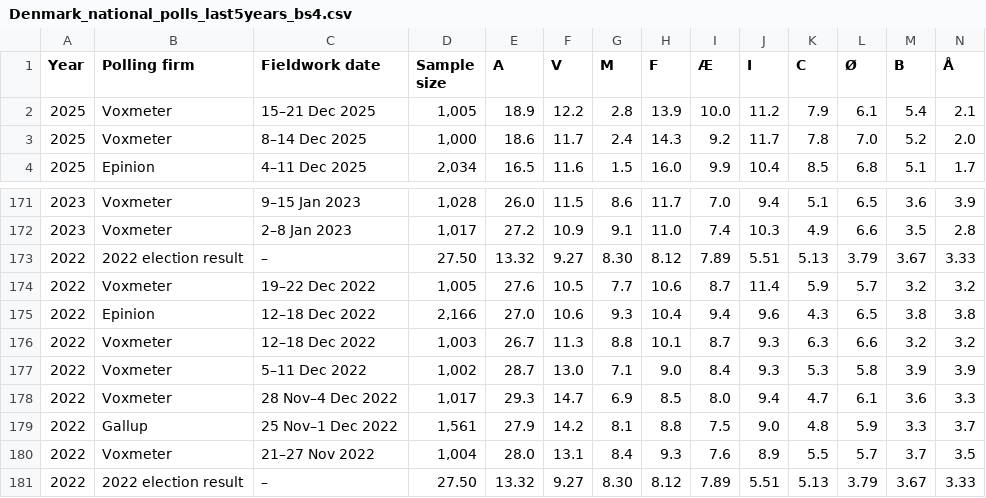
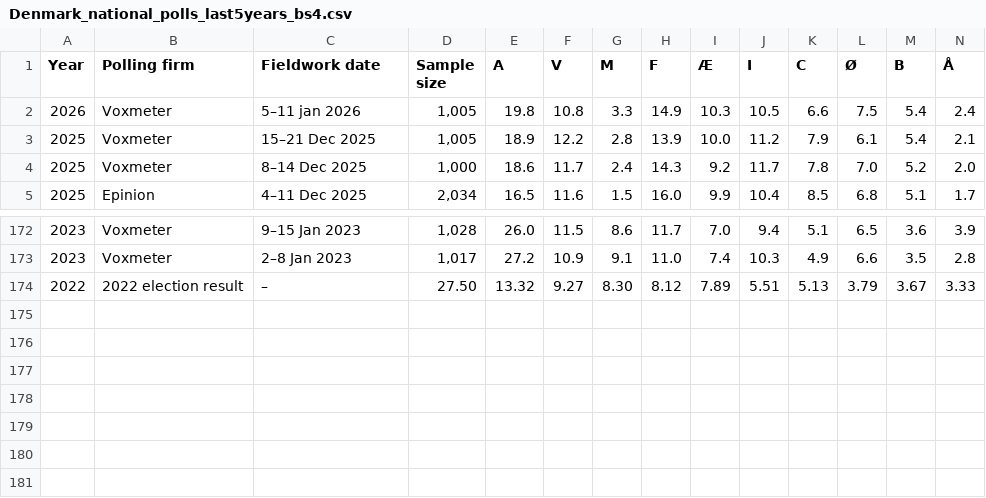
Before and after one commit to Andrevitali/PollsProject, a CSV file: Denmark_national_polls_last5years_bs4.csv, drawn as a sheet; only a part is shown, gaps mark what is left out; removed rows and columns are numbered as before the commit, all else as after; rows hold the shown columns only; the diff names each change by its address in the sheet, - before the commit and + after, or states it on an @@ line.

```diff
--- a/Denmark_national_polls_last5years_bs4.csv
+++ b/Denmark_national_polls_last5years_bs4.csv
+row 2: 2026 | Voxmeter | 5–11 jan 2026 | 1,005 | 19.8 | 10.8 | 3.3 | 14.9 | 10.3 | 10.5 | 6.6 | 7.5 | 5.4 | 2.4
-row 174: 2022 | Voxmeter | 19–22 Dec 2022 | 1,005 | 27.6 | 10.5 | 7.7 | 10.6 | 8.7 | 11.4 | 5.9 | 5.7 | 3.2 | 3.2
-row 175: 2022 | Epinion | 12–18 Dec 2022 | 2,166 | 27.0 | 10.6 | 9.3 | 10.4 | 9.4 | 9.6 | 4.3 | 6.5 | 3.8 | 3.8
-row 176: 2022 | Voxmeter | 12–18 Dec 2022 | 1,003 | 26.7 | 11.3 | 8.8 | 10.1 | 8.7 | 9.3 | 6.3 | 6.6 | 3.2 | 3.2
-row 177: 2022 | Voxmeter | 5–11 Dec 2022 | 1,002 | 28.7 | 13.0 | 7.1 | 9.0 | 8.4 | 9.3 | 5.3 | 5.8 | 3.9 | 3.9
-row 178: 2022 | Voxmeter | 28 Nov–4 Dec 2022 | 1,017 | 29.3 | 14.7 | 6.9 | 8.5 | 8.0 | 9.4 | 4.7 | 6.1 | 3.6 | 3.3
-row 179: 2022 | Gallup | 25 Nov–1 Dec 2022 | 1,561 | 27.9 | 14.2 | 8.1 | 8.8 | 7.5 | 9.0 | 4.8 | 5.9 | 3.3 | 3.7
-row 180: 2022 | Voxmeter | 21–27 Nov 2022 | 1,004 | 28.0 | 13.1 | 8.4 | 9.3 | 7.6 | 8.9 | 5.5 | 5.7 | 3.7 | 3.5
-row 181: 2022 | 2022 election result | – | 27.50 | 13.32 | 9.27 | 8.30 | 8.12 | 7.89 | 5.51 | 5.13 | 3.79 | 3.67 | 3.33
```
Also changed, not shown: Denmark_polls_clean.csv, Italy_national_polls_last5years_bs4.csv, 4 other files.
